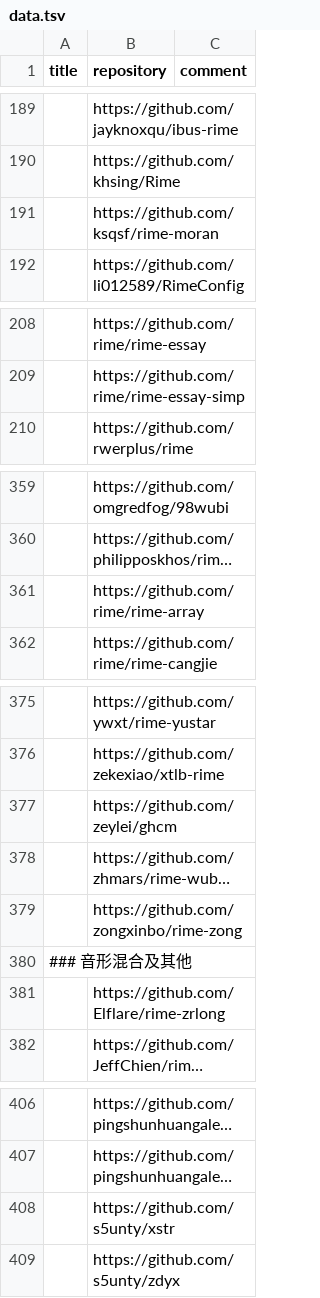
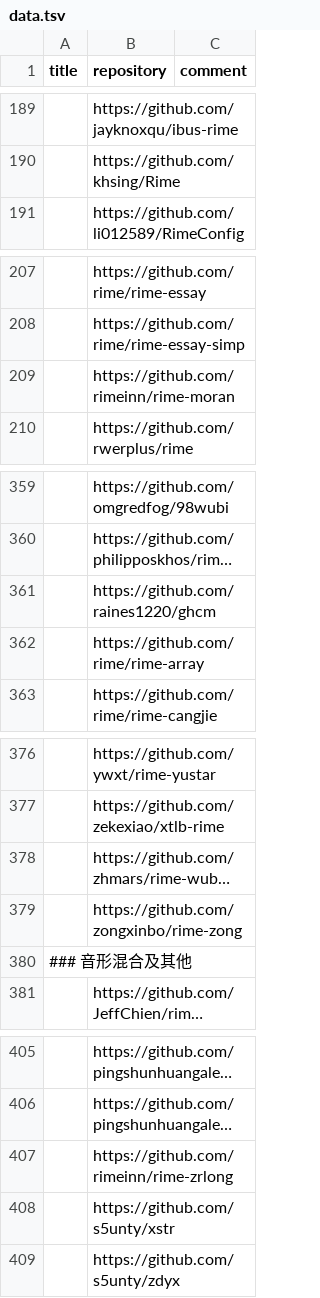
Before and after one commit to hantang/rime-list, a TSV file: data.tsv, drawn as a sheet; only a part is shown, gaps mark what is left out; long unchanged cells end in …; removed rows and columns are numbered as before the commit, all else as after; the diff names each change by its address in the sheet, - before the commit and + after, or states it on an @@ line.

```diff
--- a/data.tsv
+++ b/data.tsv
-row 191:  | https://github.com/ksqsf/rime-moran
+row 209:  | https://github.com/rimeinn/rime-moran
+row 361:  | https://github.com/raines1220/ghcm
-row 377:  | https://github.com/zeylei/ghcm
-row 381:  | https://github.com/Elflare/rime-zrlong
+row 407:  | https://github.com/rimeinn/rime-zrlong
```
Also changed, not shown: 1 other file.
